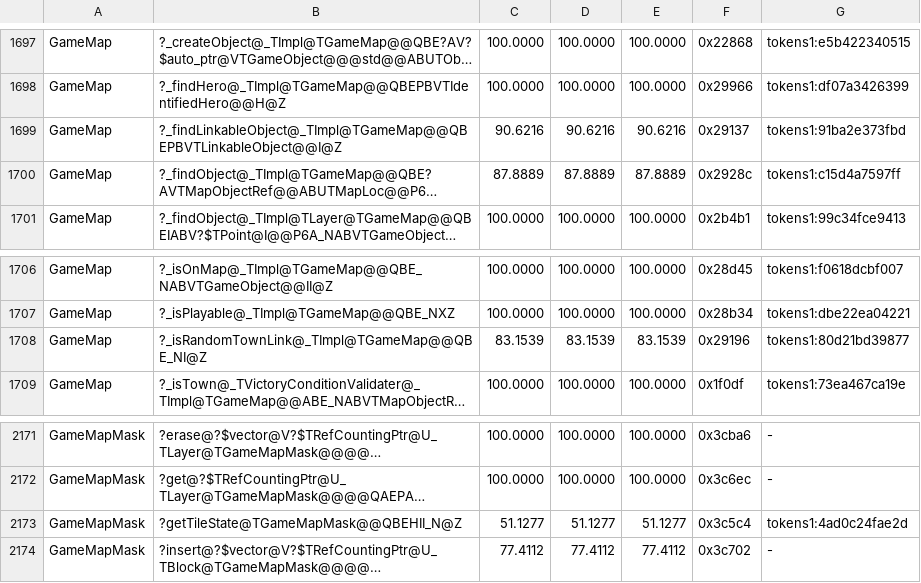
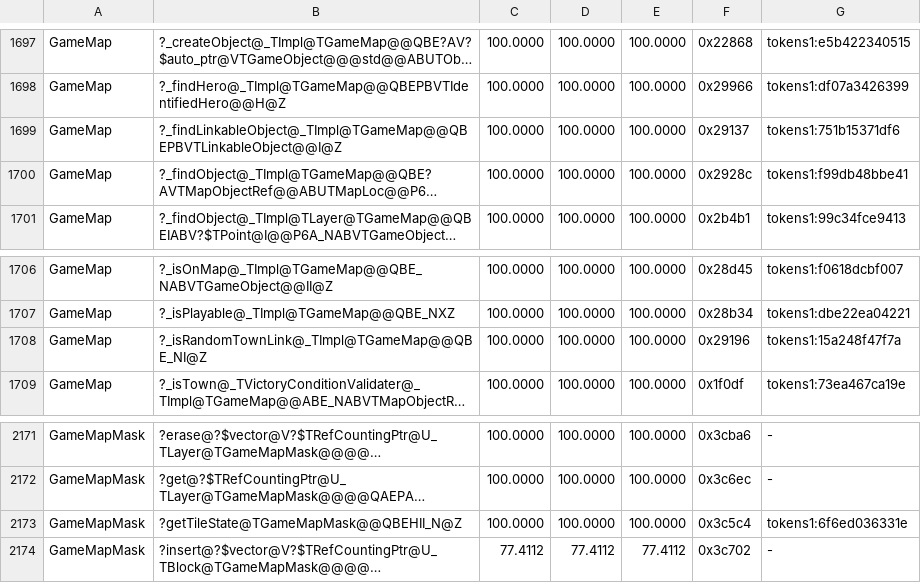
Before and after one commit to philipmendocino/homm3-decomp, a TSV file: config/match_baseline.h3maped.tsv, drawn as a sheet; only a part is shown, gaps mark what is left out; long unchanged cells end in …; the diff names each change by its address in the sheet, - before the commit and + after, or states it on an @@ line.

Commit message:
Match map object lookups and painted tile state
Reach 100% for _findLinkableObject (95 bytes), _isRandomTownLink (134 bytes), _findObject (117 bytes), and TGameMapMask::getTileState (106 bytes).

Name the selected layer before object access and point construction, and preserve the intermediate linkable-object pointer between dynamic casts. Reduce tile coordinates after selecting their block, preserving the canonical block and quad helpers.

Targeted VC6 builds and a fresh two-state source-family comparison reproduced all four exact matches. Bank scores and regenerate README: four raises, no MAX resets or collateral CUR changes. No tooling changes.

```diff
--- a/config/match_baseline.h3maped.tsv
+++ b/config/match_baseline.h3maped.tsv
-C1699: 90.6216
+C1699: 100.0000
-D1699: 90.6216
+D1699: 100.0000
-E1699: 90.6216
+E1699: 100.0000
-G1699: tokens1:91ba2e373fbd
+G1699: tokens1:751b15371df6
-C1700: 87.8889
+C1700: 100.0000
-D1700: 87.8889
+D1700: 100.0000
-E1700: 87.8889
+E1700: 100.0000
-G1700: tokens1:c15d4a7597ff
+G1700: tokens1:f99db48bbe41
-C1708: 83.1539
+C1708: 100.0000
-D1708: 83.1539
+D1708: 100.0000
-E1708: 83.1539
+E1708: 100.0000
-G1708: tokens1:80d21bd39877
+G1708: tokens1:15a248f47f7a
-C2173: 51.1277
+C2173: 100.0000
-D2173: 51.1277
+D2173: 100.0000
-E2173: 51.1277
+E2173: 100.0000
-G2173: tokens1:4ad0c24fae2d
+G2173: tokens1:6f6ed036331e
```
Also changed, not shown: 3 other files.
